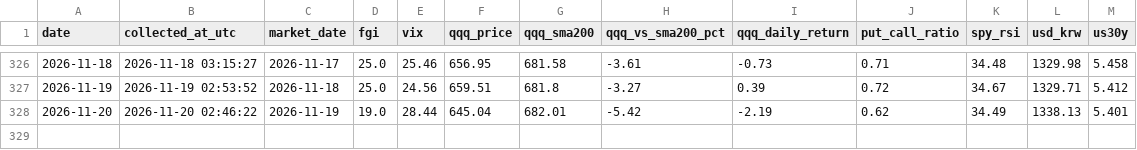
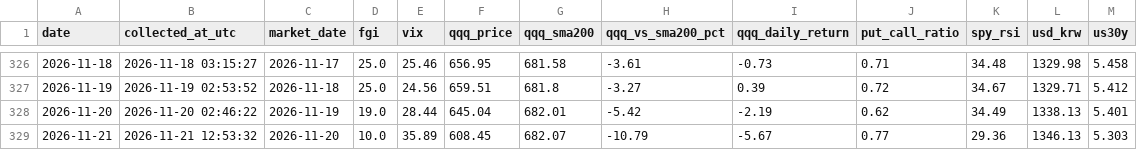
Before and after one commit to ccosigi/stock-analyzer, a CSV file: data/market_indicators.csv, drawn as a sheet; only a part is shown, gaps mark what is left out.

```diff
--- a/data/market_indicators.csv
+++ b/data/market_indicators.csv
@@ -328 +328,2 @@
 2026-11-20,2026-11-20 02:46:22,2026-11-19,19.0,28.44,645.04,682.01,-5.42,-2.19,0.62,34.49,1338.13,5.401
+2026-11-21,2026-11-21 12:53:32,2026-11-20,10.0,35.89,608.45,682.07,-10.79,-5.67,0.77,29.36,1346.13,5.303
```
